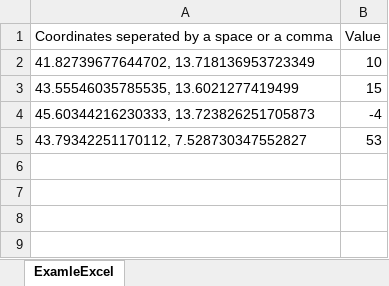
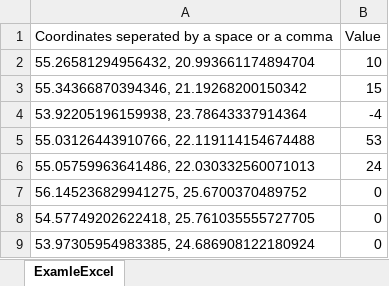
Before and after one commit to oskaddddd/MapDataDysplay, an Excel workbook: ExamleExcel.xlsx, sheet ExamleExcel, drawn as a sheet; values as stored, in another font and other column widths than the file's, no borders; the diff names each change by its address in the sheet, - before the commit and + after, or states it on an @@ line.

```diff
--- a/ExamleExcel.xlsx (sheet ExamleExcel)
+++ b/ExamleExcel.xlsx (sheet ExamleExcel)
-A2: 41.82739677644702, 13.718136953723349
+A2: 55.26581294956432, 20.993661174894704
-A3: 43.55546035785535, 13.6021277419499
+A3: 55.34366870394346, 21.19268200150342
-A4: 45.60344216230333, 13.723826251705873
+A4: 53.92205196159938, 23.78643337914364
-A5: 43.79342251170112, 7.528730347552827
+A5: 55.03126443910766, 22.119114154674488
+row 6: 55.05759963641486, 22.030332560071013 | 24
+row 7: 56.145236829941275, 25.6700370489752 | 0
+row 8: 54.57749202622418, 25.761035555727705 | 0
+row 9: 53.97305954983385, 24.686908122180924 | 0
```
Also changed, not shown: 10 other files.
